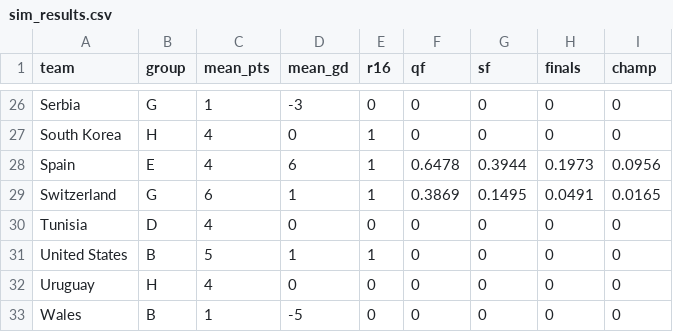
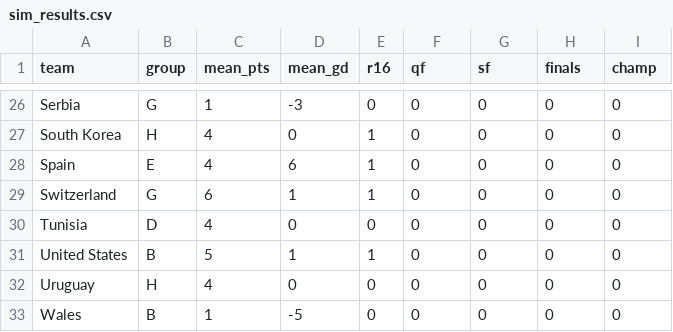
Before and after one commit to lbenz730/world_cup_2022, a CSV file: predictions/sim_results.csv, drawn as a sheet; only a part is shown, gaps mark what is left out; the diff covers the shown part only.

```diff
--- a/predictions/sim_results.csv
+++ b/predictions/sim_results.csv
@@ -27,4 +27,4 @@ Serbia,G,1,-3,0,0,0,0,0
 South Korea,H,4,0,1,0,0,0,0
-Spain,E,4,6,1,0.6478,0.3944,0.1973,0.0956
-Switzerland,G,6,1,1,0.3869,0.1495,0.0491,0.0165
+Spain,E,4,6,1,0,0,0,0
+Switzerland,G,6,1,1,0,0,0,0
 Tunisia,D,4,0,0,0,0,0,0
```
Also changed, not shown: 26 edited cells elsewhere in this file, data/schedule.csv, predictions/game_predictions.csv, 32 other files.
